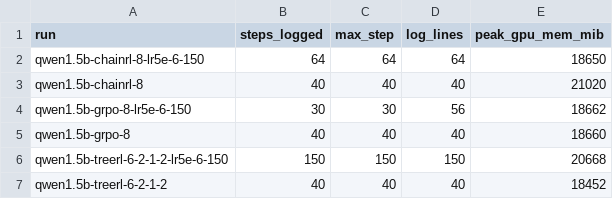
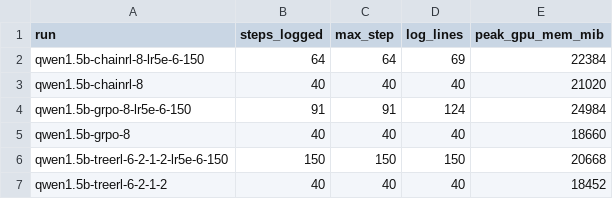
Before and after one commit to likhitbhogadi/TreeRL, a CSV file: mid_submission/results/rl/runs.csv, drawn as a sheet.

```diff
--- a/mid_submission/results/rl/runs.csv
+++ b/mid_submission/results/rl/runs.csv
@@ -1,5 +1,5 @@
 run,steps_logged,max_step,log_lines,peak_gpu_mem_mib
-qwen1.5b-chainrl-8-lr5e-6-150,64,64,64,18650
+qwen1.5b-chainrl-8-lr5e-6-150,64,64,69,22384
 qwen1.5b-chainrl-8,40,40,40,21020
-qwen1.5b-grpo-8-lr5e-6-150,30,30,56,18662
+qwen1.5b-grpo-8-lr5e-6-150,91,91,124,24984
 qwen1.5b-grpo-8,40,40,40,18660
```
Also changed, not shown: mid_submission/results/rl/eval.csv, mid_submission/results/rl/eval_table.csv, 16 other files.
